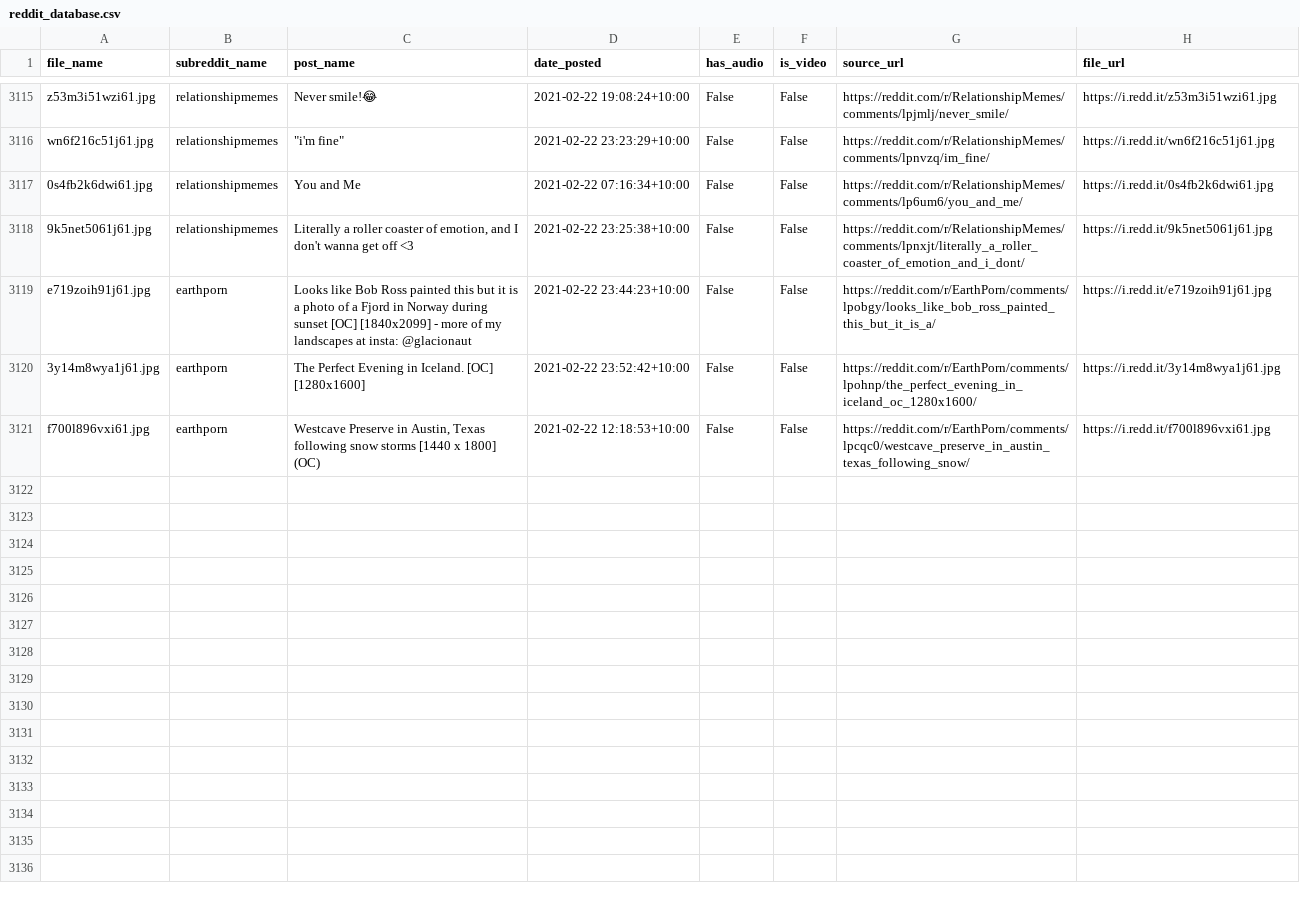
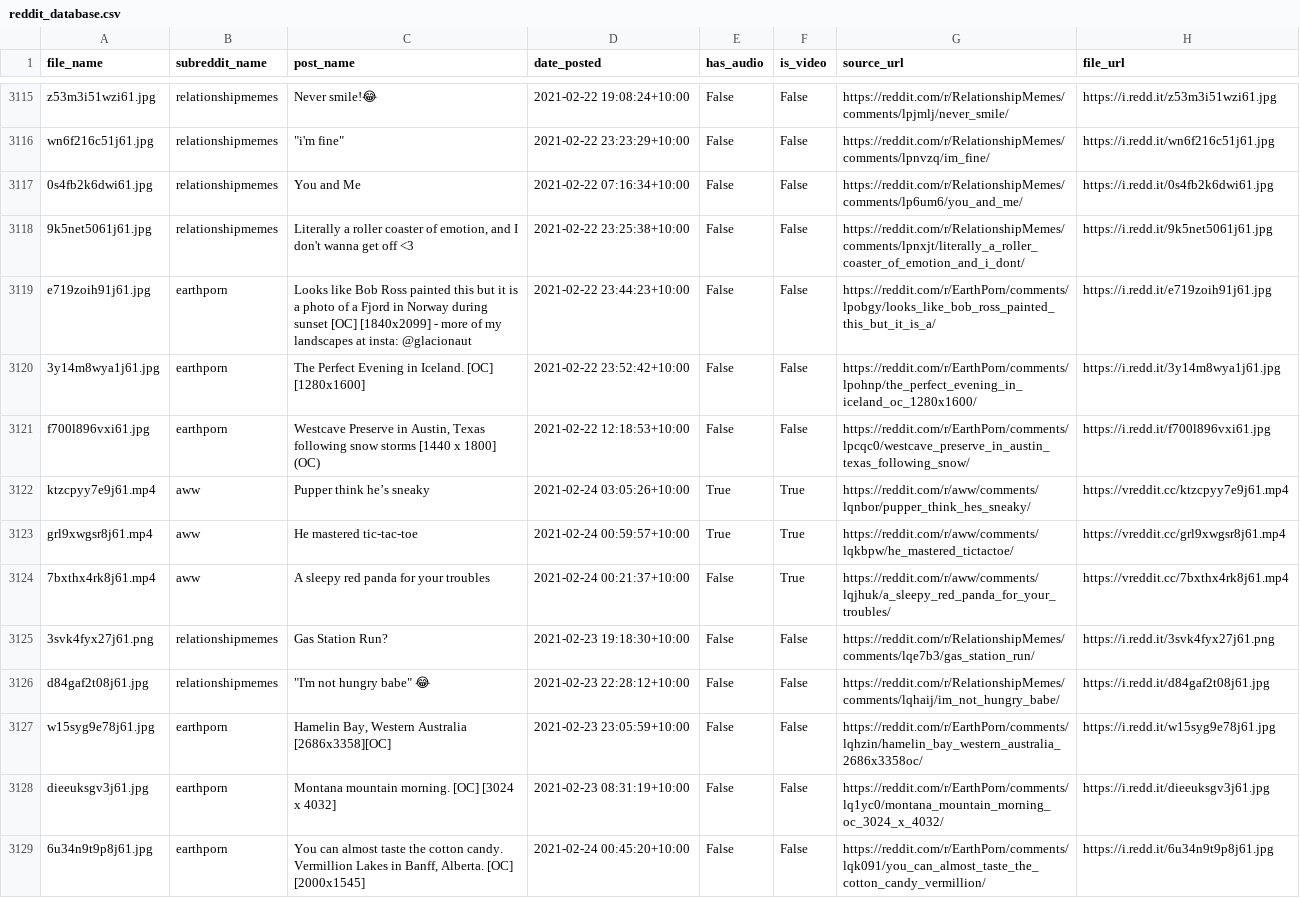
Before and after one commit to atindersanghera/atindersanghera.github.io, a CSV file: assets/images/scrape_file_collection/reddit_database.csv, drawn as a sheet; only a part is shown, gaps mark what is left out; the diff names each change by its address in the sheet, - before the commit and + after, or states it on an @@ line.

Commit message:
maps and image update:  Wed 24/02 -  9:30

```diff
--- a/assets/images/scrape_file_collection/reddit_database.csv
+++ b/assets/images/scrape_file_collection/reddit_database.csv
+row 3122: ktzcpyy7e9j61.mp4 | aww | Pupper think he’s sneaky | 2021-02-24 03:05:26+10:00 | True | True | https://reddit.com/r/aww/comments/lqnbor/pupper_think_hes_sneaky/ | https://vreddit.cc/ktzcpyy7e9j61.mp4
+row 3123: grl9xwgsr8j61.mp4 | aww | He mastered tic-tac-toe | 2021-02-24 00:59:57+10:00 | True | True | https://reddit.com/r/aww/comments/lqkbpw/he_mastered_tictactoe/ | https://vreddit.cc/grl9xwgsr8j61.mp4
+row 3124: 7bxthx4rk8j61.mp4 | aww | A sleepy red panda for your troubles | 2021-02-24 00:21:37+10:00 | False | True | https://reddit.com/r/aww/comments/lqjhuk/a_sleepy_red_panda_for_your_troubles/ | https://vreddit.cc/7bxthx4rk8j61.mp4
+row 3125: 3svk4fyx27j61.png | relationshipmemes | Gas Station Run? | 2021-02-23 19:18:30+10:00 | False | False | https://reddit.com/r/RelationshipMemes/comments/lqe7b3/gas_station_run/ | https://i.redd.it/3svk4fyx27j61.png
+row 3126: d84gaf2t08j61.jpg | relationshipmemes | "I'm not hungry babe" 😂 | 2021-02-23 22:28:12+10:00 | False | False | https://reddit.com/r/RelationshipMemes/comments/lqhaij/im_not_hungry_babe/ | https://i.redd.it/d84gaf2t08j61.jpg
+row 3127: w15syg9e78j61.jpg | earthporn | Hamelin Bay, Western Australia [2686x3358][OC] | 2021-02-23 23:05:59+10:00 | False | False | https://reddit.com/r/EarthPorn/comments/lqhzin/hamelin_bay_western_australia_2686x3358oc/ | https://i.redd.it/w15syg9e78j61.jpg
+row 3128: dieeuksgv3j61.jpg | earthporn | Montana mountain morning. [OC] [3024 x 4032] | 2021-02-23 08:31:19+10:00 | False | False | https://reddit.com/r/EarthPorn/comments/lq1yc0/montana_mountain_morning_oc_3024_x_4032/ | https://i.redd.it/dieeuksgv3j61.jpg
+row 3129: 6u34n9t9p8j61.jpg | earthporn | You can almost taste the cotton candy. Vermillion Lakes in Banff, Alberta. [OC] [2000x1545] | 2021-02-24 00:45:20+10:00 | False | False | https://reddit.com/r/EarthPorn/comments/lqk091/you_can_almost_taste_the_cotton_candy_vermillion/ | https://i.redd.it/6u34n9t9p8j61.jpg
```
Also changed, not shown: 8 other files.
